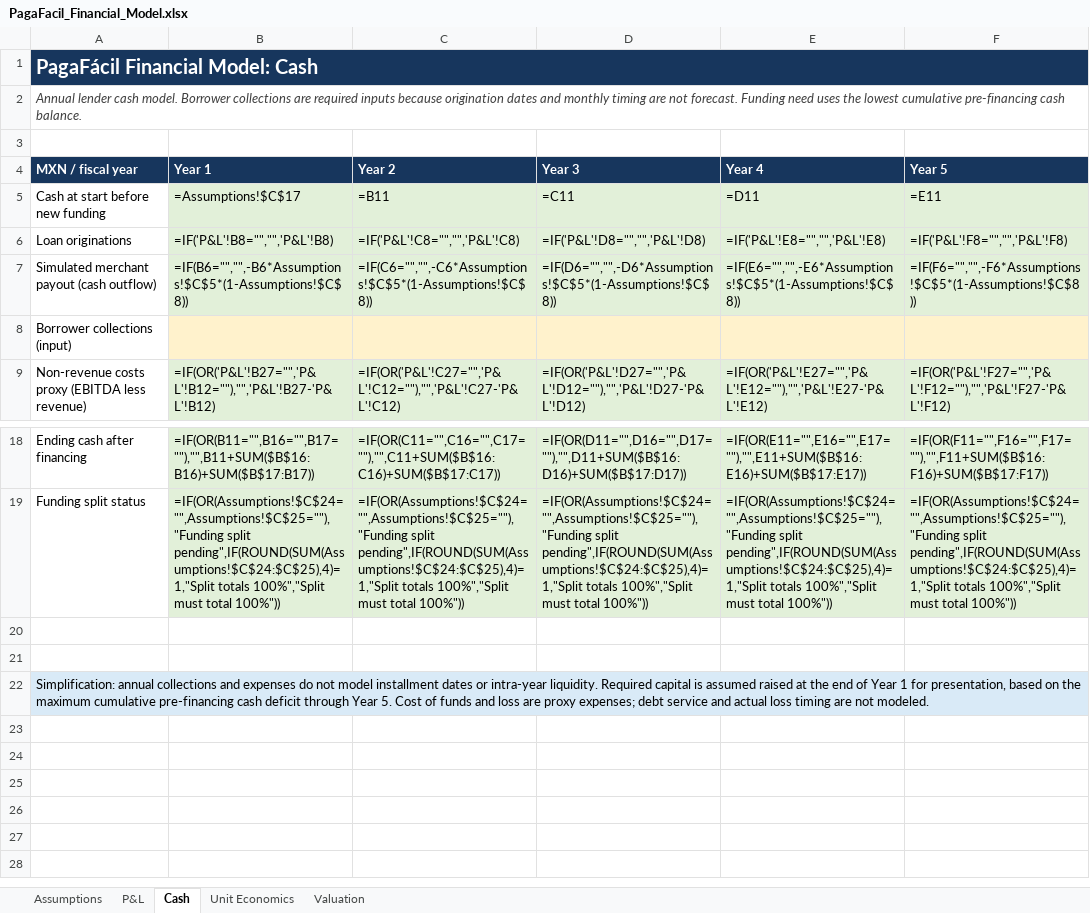
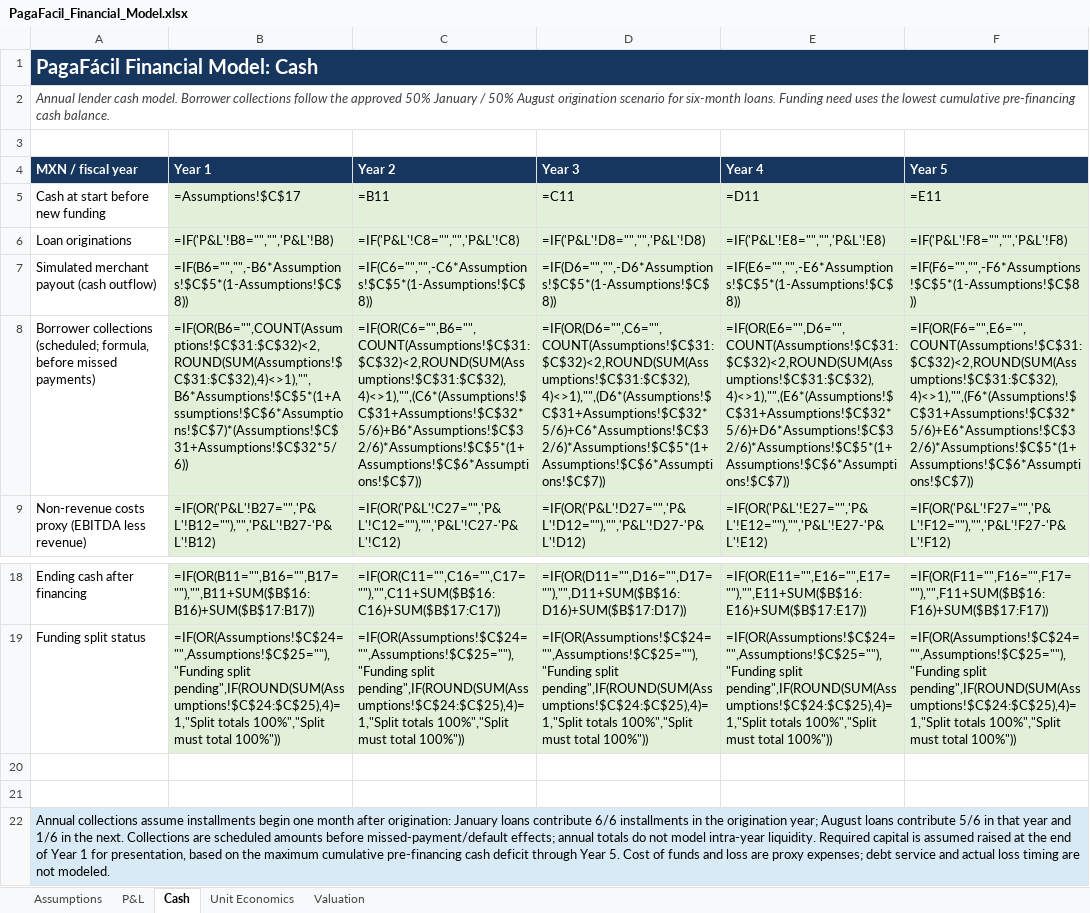
Before and after one commit to Najhid/Paga-F-cil-, an Excel workbook: PagaFacil_Financial_Model.xlsx, sheet Cash, drawn as a sheet; only a part is shown, gaps mark what is left out; values as stored, in another font and other column widths than the file's, no borders; formulas without a stored value are shown as written; removed rows and columns are numbered as before the commit, all else as after; the diff names each change by its address in the sheet, - before the commit and + after, or states it on an @@ line.

```diff
--- a/PagaFacil_Financial_Model.xlsx (sheet Cash)
+++ b/PagaFacil_Financial_Model.xlsx (sheet Cash)
-A2 (MXN / fiscal year): …Borrower collections are required inputs because origination dates and monthly timing are not forecast. Funding need…
+A2 (MXN / fiscal year): …Borrower collections follow the approved 50% January / 50% August origination scenario for six-month loans. Funding need…
-row 8: Borrower collections (input)
+row 8: Borrower collections (scheduled; formula, before missed payments) | =IF(OR(B6="",COUNT(Assumptions!$C$31:$C$32)<2,ROUND(SUM(Assumptions!$C$31:$C$32),4)<>1),"",B6*Assumptions!$C$5*(1+Assumptions!$C$6*Assumptions!$C$7)*(Assumptions!$C$31+Assumptions!$C$32*5/6)) | =IF(OR(C6="",B6="",COUNT(Assumptions!$C$31:$C$32)<2,ROUND(SUM(Assumptions!$C$31:$C$32),4)<>1),"",(C6*(Assumptions!$C$31+Assumptions!$C$32*5/6)+B6*Assumptions!$C$32/6)*Assumptions!$C$5*(1+Assumptions!$C$6*Assumptions!$C$7)) | =IF(OR(D6="",C6="",COUNT(Assumptions!$C$31:$C$32)<2,ROUND(SUM(Assumptions!$C$31:$C$32),4)<>1),"",(D6*(Assumptions!$C$31+Assumptions!$C$32*5/6)+C6*Assumptions!$C$32/6)*Assumptions!$C$5*(1+Assumptions!$C$6*Assumptions!$C$7)) | =IF(OR(E6="",D6="",COUNT(Assumptions!$C$31:$C$32)<2,ROUND(SUM(Assumptions!$C$31:$C$32),4)<>1),"",(E6*(Assumptions!$C$31+Assumptions!$C$32*5/6)+D6*Assumptions!$C$32/6)*Assumptions!$C$5*(1+Assumptions!$C$6*Assumptions!$C$7)) | =IF(OR(F6="",E6="",COUNT(Assumptions!$C$31:$C$32)<2,ROUND(SUM(Assumptions!$C$31:$C$32),4)<>1),"",(F6*(Assumptions!$C$31+Assumptions!$C$32*5/6)+E6*Assumptions!$C$32/6)*Assumptions!$C$5*(1+Assumptions!$C$6*Assumptions!$C$7))
-A22 (MXN / fiscal year): Simplification: annual collections and expenses do not model installment dates or intra-year liquidity.…
+A22 (MXN / fiscal year): Annual collections assume installments begin one month after origination: January loans contribute 6/6 installments in the origination year; August loans contribute 5/6 in that year and 1/6 in the next. Collections are scheduled amounts before missed-payment/default effects; annual totals do not model intra-year liquidity.…
```
Also changed, not shown: sheet Assumptions, 3 other files.
